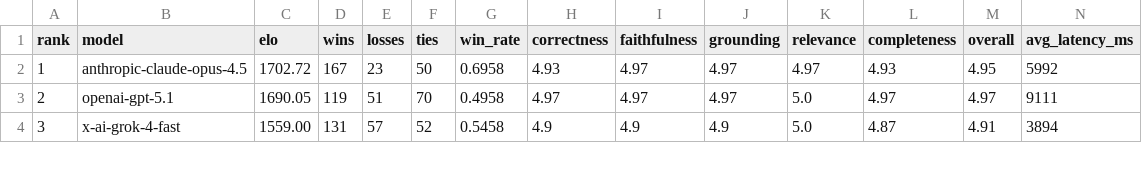
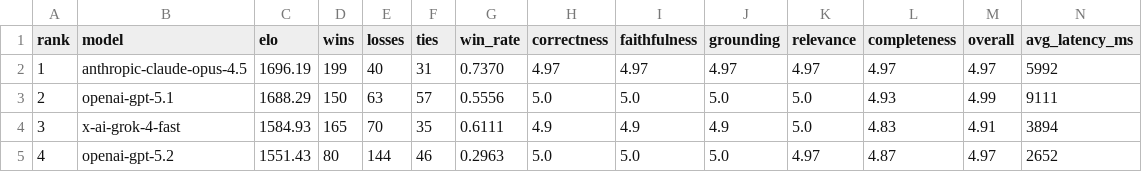
Before and after one commit to itsumida/llm-leaderboard, a CSV file: msmarco-outputs/llm-elo/leaderboard.csv, drawn as a sheet; only a part is shown; rows hold the shown columns only; the diff covers the shown part only; the diff names each change by its address in the sheet, - before the commit and + after, or states it on an @@ line.

Commit message:
Added GPT 5.2 to ELO leaderboard

```diff
--- a/msmarco-outputs/llm-elo/leaderboard.csv
+++ b/msmarco-outputs/llm-elo/leaderboard.csv
-C2 (elo): 1702.72
+C2 (elo): 1696.19
-D2 (wins): 167
+D2 (wins): 199
-E2 (losses): 23
+E2 (losses): 40
-F2 (ties): 50
+F2 (ties): 31
-G2 (win_rate): 0.6958
+G2 (win_rate): 0.7370
-H2 (correctness): 4.93
+H2 (correctness): 4.97
-L2 (completeness): 4.93
+L2 (completeness): 4.97
-M2 (overall): 4.95
+M2 (overall): 4.97
-C3 (elo): 1690.05
+C3 (elo): 1688.29
-D3 (wins): 119
+D3 (wins): 150
-E3 (losses): 51
+E3 (losses): 63
-F3 (ties): 70
+F3 (ties): 57
-G3 (win_rate): 0.4958
+G3 (win_rate): 0.5556
-H3 (correctness): 4.97
+H3 (correctness): 5.0
-I3 (faithfulness): 4.97
+I3 (faithfulness): 5.0
-J3 (grounding): 4.97
+J3 (grounding): 5.0
-L3 (completeness): 4.97
+L3 (completeness): 4.93
-M3 (overall): 4.97
+M3 (overall): 4.99
-C4 (elo): 1559.00
+C4 (elo): 1584.93
-D4 (wins): 131
+D4 (wins): 165
-E4 (losses): 57
+E4 (losses): 70
-F4 (ties): 52
+F4 (ties): 35
-G4 (win_rate): 0.5458
+G4 (win_rate): 0.6111
-L4 (completeness): 4.87
+L4 (completeness): 4.83
+row 5: 4 | openai-gpt-5.2 | 1551.43 | 80 | 144 | 46 | 0.2963 | 5.0 | 5.0 | 5.0 | 4.97 | 4.87 | 4.97 | 2652
```
Also changed, not shown: 1 added row, 1 removed row, 45 edited cells and row numbers in column A elsewhere in this file, pg-outputs/llm-elo/leaderboard.csv, scifact-outputs/llm-elo/leaderboard.csv, 33 other files.
